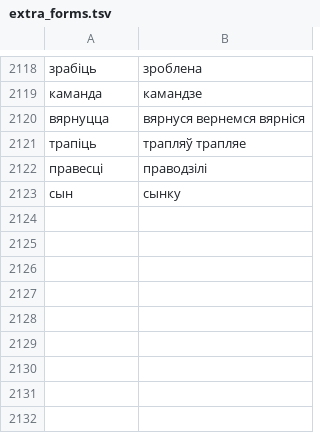
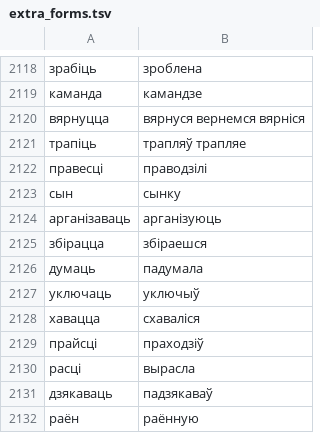
Before and after one commit to zavanton123/tayra-languages, a TSV file: tools/courses/be/extra_forms.tsv, drawn as a sheet; only a part is shown, gaps mark what is left out.

Commit message:
Add Belarusian forms the writers reported

```diff
--- a/tools/courses/be/extra_forms.tsv
+++ b/tools/courses/be/extra_forms.tsv
@@ -2123 +2123,10 @@
 сын	сынку
+арганізаваць	арганізуюць
+збірацца	збіраешся
+думаць	падумала
+уключаць	уключыў
+хавацца	схаваліся
+прайсці	праходзіў
+расці	вырасла
+дзякаваць	падзякаваў
+раён	раённую
```
